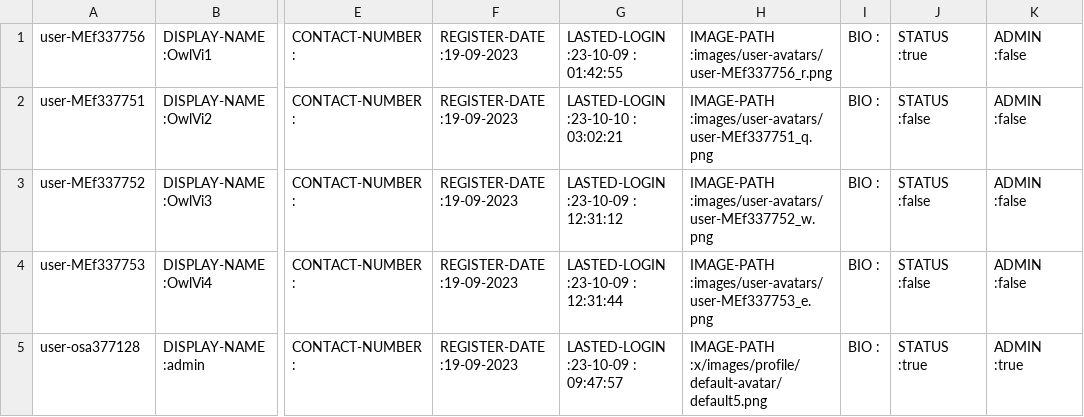
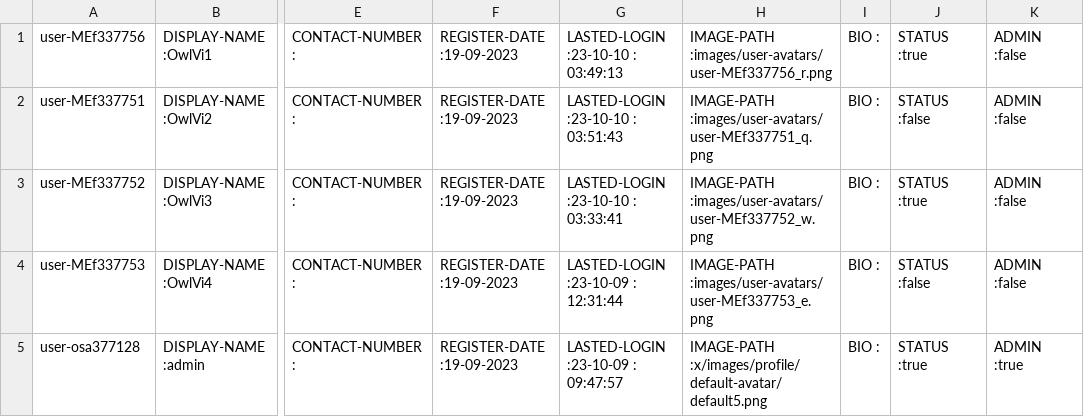
Before and after one commit to Homiez09/plasom-reunion, a CSV file: data/user-list.csv, drawn as a sheet; only a part is shown, gaps mark what is left out; the diff names each change by its address in the sheet, - before the commit and + after, or states it on an @@ line.

```diff
--- a/data/user-list.csv
+++ b/data/user-list.csv
-G1: LASTED-LOGIN :23-10-09 : 01:42:55
+G1: LASTED-LOGIN :23-10-10 : 03:49:13
-G2: LASTED-LOGIN :23-10-10 : 03:02:21
+G2: LASTED-LOGIN :23-10-10 : 03:51:43
-G3: LASTED-LOGIN :23-10-09 : 12:31:12
+G3: LASTED-LOGIN :23-10-10 : 03:33:41
-J3: STATUS :false
+J3: STATUS :true
```
Also changed, not shown: data/event-list.csv, data/join-event.csv, 9 other files.
